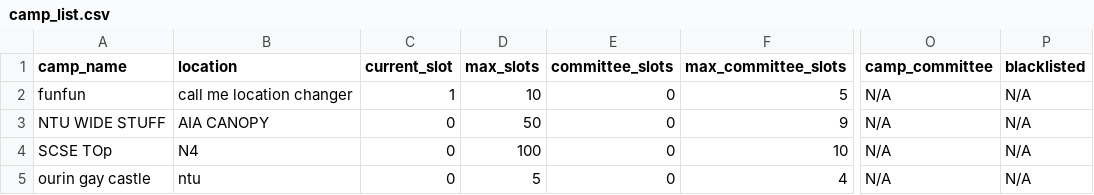
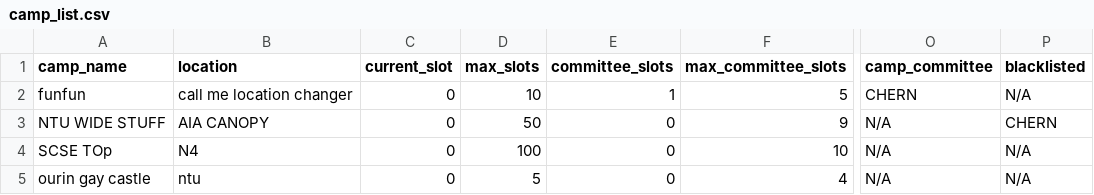
Before and after one commit to Jaysenso/sc2002-Assignment, a CSV file: data/camp_list.csv, drawn as a sheet; only a part is shown, gaps mark what is left out; the diff names each change by its address in the sheet, - before the commit and + after, or states it on an @@ line.

Commit message:
Merged the ocp version of camp manager

```diff
--- a/data/camp_list.csv
+++ b/data/camp_list.csv
-C2 (current_slot): 1
+C2 (current_slot): 0
-E2 (committee_slots): 0
+E2 (committee_slots): 1
-O2 (camp_committee): N/A
+O2 (camp_committee): CHERN
-P3 (blacklisted): N/A
+P3 (blacklisted): CHERN
```
Also changed, not shown: data/student_list.csv, 20 other files.
